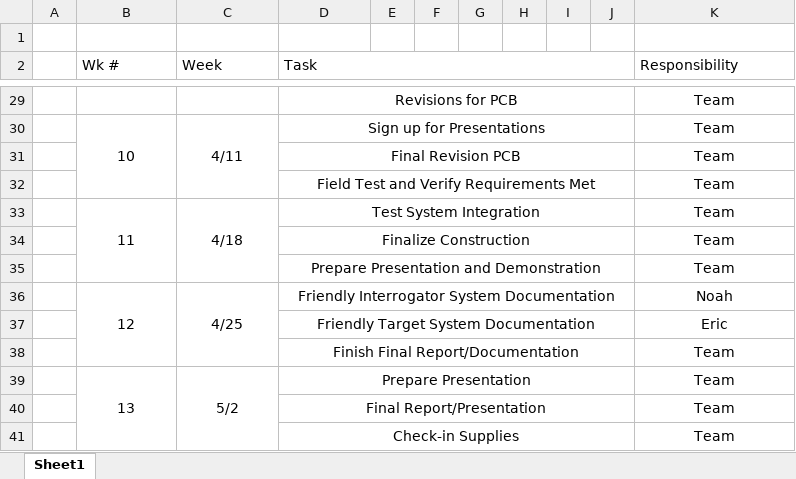
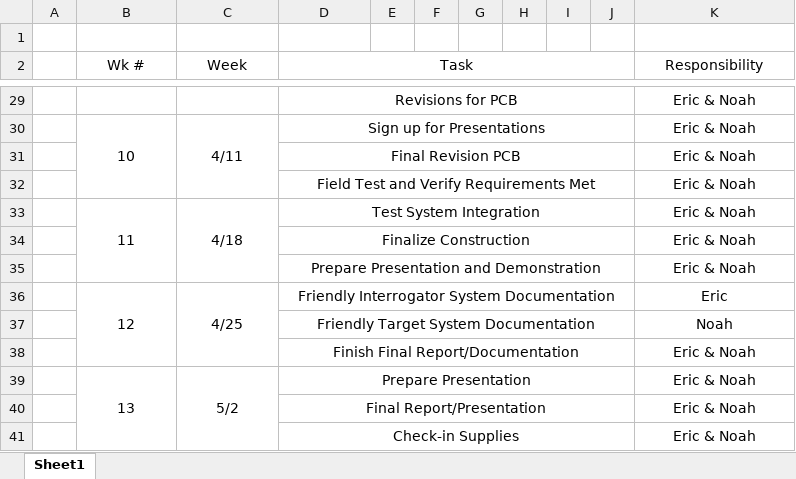
Before and after one commit to ericmeyers12/ECE445-Documentation, an Excel workbook: ECE445-Proposal/Schedule.xlsx, sheet Sheet1, drawn as a sheet; only a part is shown, gaps mark what is left out; values as stored, in another font and other column widths than the file's, no borders; the diff covers the shown part only; the diff names each change by its address in the sheet, - before the commit and + after, or states it on an @@ line.

```diff
--- a/ECE445-Proposal/Schedule.xlsx (sheet Sheet1)
+++ b/ECE445-Proposal/Schedule.xlsx (sheet Sheet1)
-B2:D2 alignment: left
+B2:D2 alignment: center
-K2 alignment: left
+K2 alignment: center
-K29:K35 (Responsibility): Team
+K29:K35 (Responsibility): Eric & Noah
-K36 (Responsibility): Noah
+K36 (Responsibility): Eric
-K37 (Responsibility): Eric
+K37 (Responsibility): Noah
-K38:K41 (Responsibility): Team
+K38:K41 (Responsibility): Eric & Noah
```
Also changed, not shown: 1 added row, 1 removed row, 12 edited cells and cell formats elsewhere in this sheet, 18 other files.
